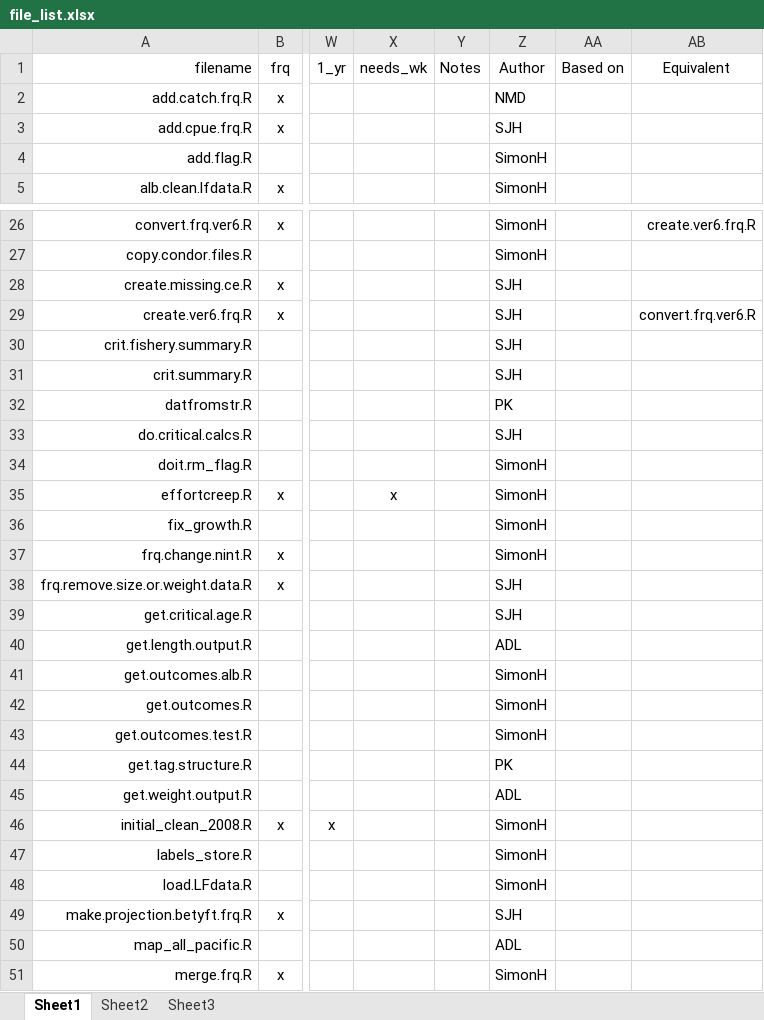
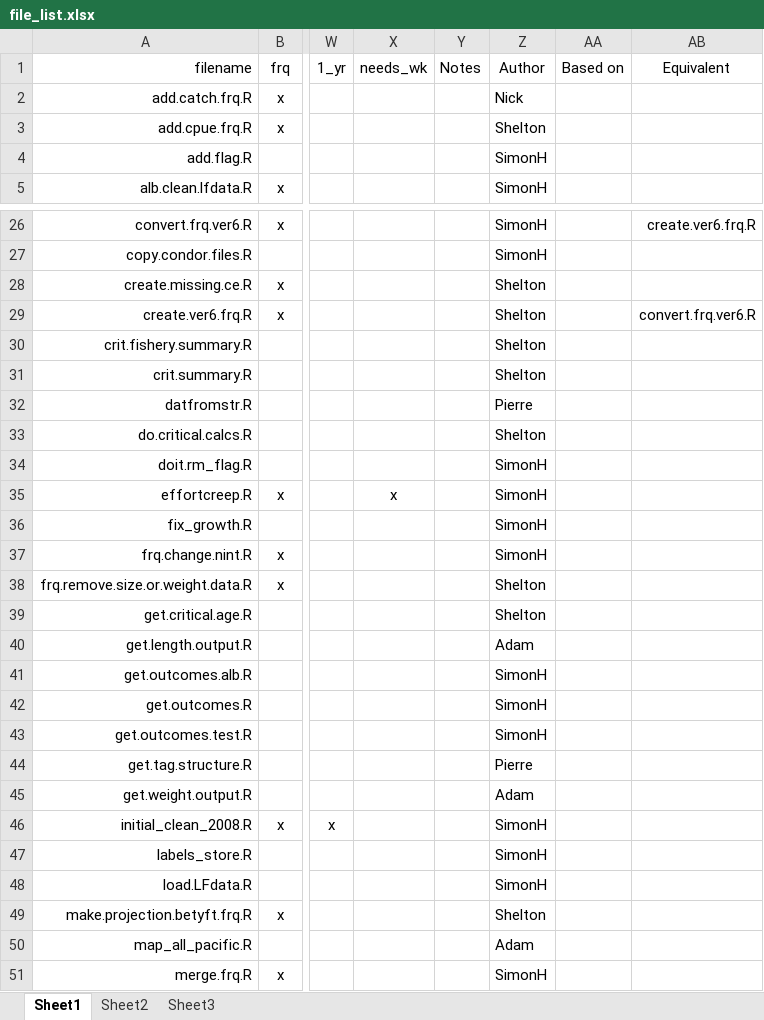
Before and after one commit to laurieKell/r4mfcl, an Excel workbook: file_list.xlsx, sheet Sheet1, drawn as a sheet; only a part is shown, gaps mark what is left out; values as stored, in another font and other column widths than the file's, no borders; the diff covers the shown part only; the diff names each change by its address in the sheet, - before the commit and + after, or states it on an @@ line.

```diff
--- a/file_list.xlsx (sheet Sheet1)
+++ b/file_list.xlsx (sheet Sheet1)
-Z2: NMD
+Z2: Nick
-Z3: SJH
+Z3: Shelton
-Z28:Z31: SJH
+Z28:Z31: Shelton
-Z32: PK
+Z32: Pierre
-Z33: SJH
+Z33: Shelton
-Z38:Z39: SJH
+Z38:Z39: Shelton
-Z40: ADL
+Z40: Adam
-Z44: PK
+Z44: Pierre
-Z45: ADL
+Z45: Adam
-Z49: SJH
+Z49: Shelton
-Z50: ADL
+Z50: Adam
```
Also changed, not shown: 31 edited cells elsewhere in this sheet.
